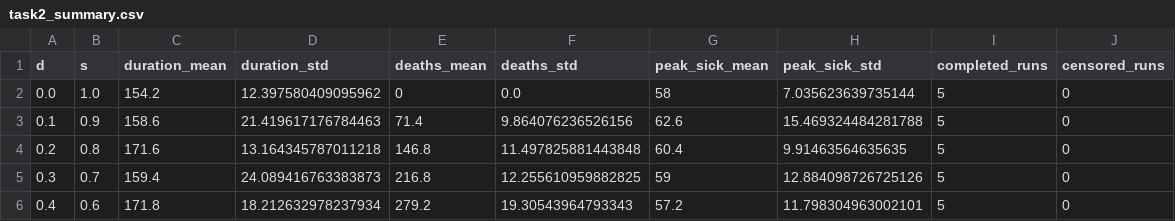
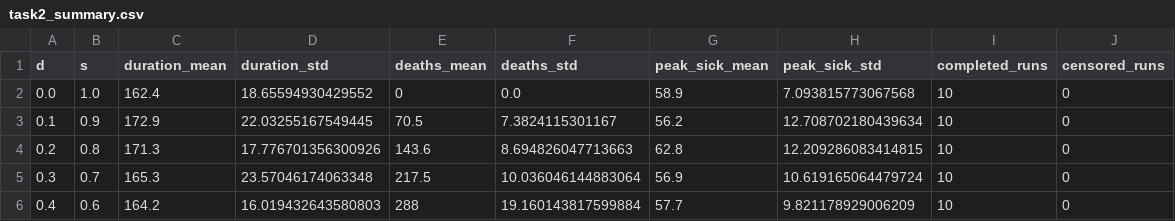
Before and after one commit to vietthang09/infectious-disease-spreading-simulation, a CSV file: results/task2_summary.csv, drawn as a sheet; only a part is shown; the diff covers the shown part only.

```diff
--- a/results/task2_summary.csv
+++ b/results/task2_summary.csv
@@ -1,6 +1,6 @@
 d,s,duration_mean,duration_std,deaths_mean,deaths_std,peak_sick_mean,peak_sick_std,completed_runs,censored_runs
-0.0,1.0,154.2,12.397580409095962,0,0.0,58,7.035623639735144,5,0
-0.1,0.9,158.6,21.419617176784463,71.4,9.864076236526156,62.6,15.469324484281788,5,0
-0.2,0.8,171.6,13.164345787011218,146.8,11.497825881443848,60.4,9.91463564635635,5,0
-0.3,0.7,159.4,24.089416763383873,216.8,12.255610959882825,59,12.884098726725126,5,0
-0.4,0.6,171.8,18.212632978237934,279.2,19.30543964793343,57.2,11.798304963002101,5,0
+0.0,1.0,162.4,18.65594930429552,0,0.0,58.9,7.093815773067568,10,0
+0.1,0.9,172.9,22.03255167549445,70.5,7.3824115301167,56.2,12.708702180439634,10,0
+0.2,0.8,171.3,17.776701356300926,143.6,8.694826047713663,62.8,12.209286083414815,10,0
+0.3,0.7,165.3,23.57046174063348,217.5,10.036046144883064,56.9,10.619165064479724,10,0
+0.4,0.6,164.2,16.019432643580803,288,19.160143817599884,57.7,9.821178929006209,10,0
```
Also changed, not shown: 35 edited cells elsewhere in this file, results/task2_raw_runs.csv, 24 other files.
